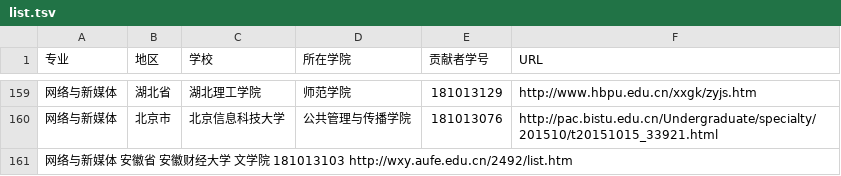
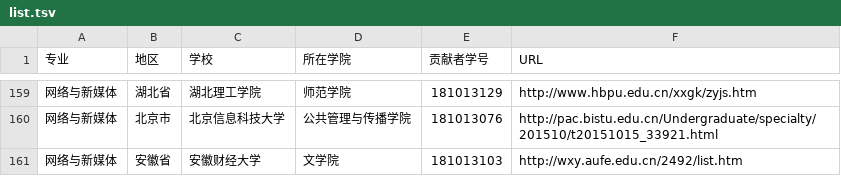
Before and after one commit to hanteng/China_newmedia_undergrad, a TSV file: list.tsv, drawn as a sheet; only a part is shown, gaps mark what is left out.

Commit message:
Update list.tsv

```diff
--- a/list.tsv
+++ b/list.tsv
@@ -160,2 +160,2 @@
 网络与新媒体	北京市	北京信息科技大学	公共管理与传播学院	181013076	http://pac.bistu.edu.cn/Undergraduate/specialty/201510/t20151015_33921.html
-网络与新媒体  安徽省 安徽财经大学  文学院 181013103 http://wxy.aufe.edu.cn/2492/list.htm
+网络与新媒体	安徽省	安徽财经大学	文学院	181013103	http://wxy.aufe.edu.cn/2492/list.htm
```
